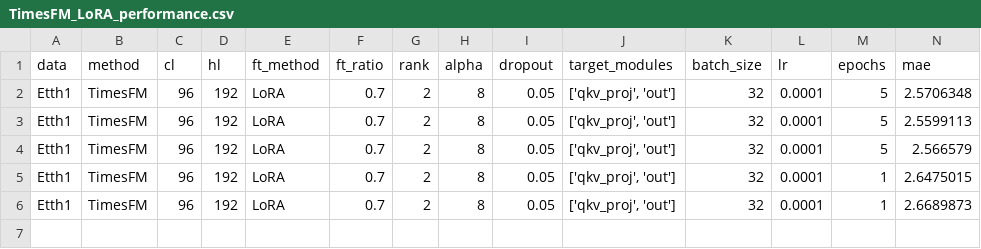
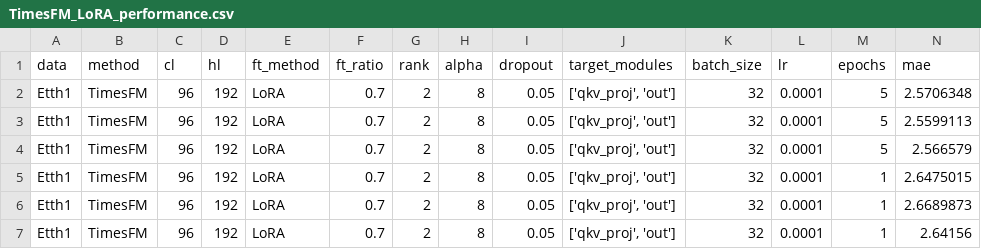
Before and after one commit to wayne0831/TSFM, a CSV file: results/performance/LoRA/TimesFM_LoRA_performance.csv, drawn as a sheet; only a part is shown; rows hold the shown columns only; the diff names each change by its address in the sheet, - before the commit and + after, or states it on an @@ line.

```diff
--- a/results/performance/LoRA/TimesFM_LoRA_performance.csv
+++ b/results/performance/LoRA/TimesFM_LoRA_performance.csv
+row 7: Etth1 | TimesFM | 96 | 192 | LoRA | 0.7 | 2 | 8 | 0.05 | ['qkv_proj', 'out'] | 32 | 0.0001 | 1 | 2.64156
```
Also changed, not shown: 4 other files.
